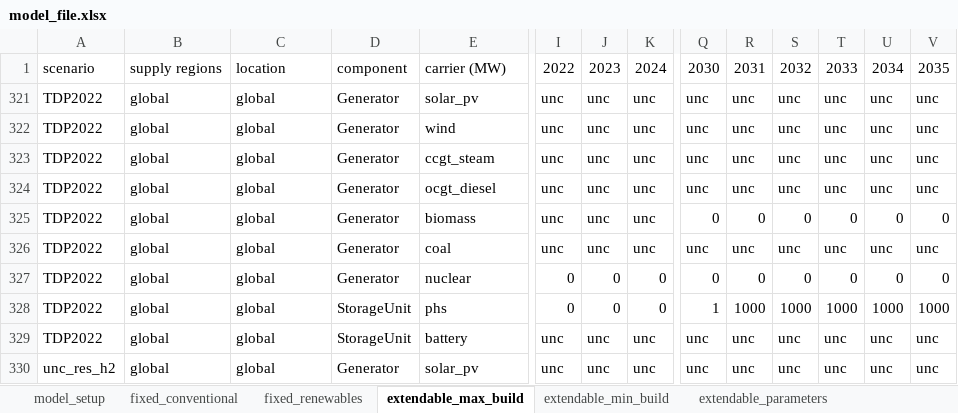
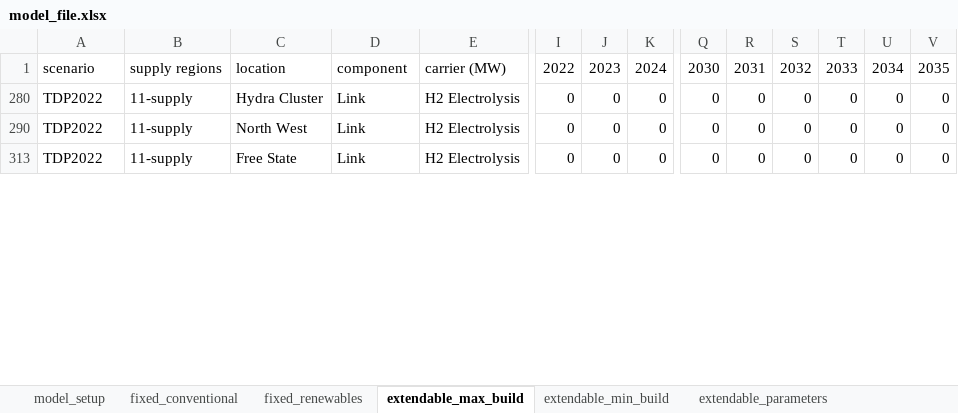
Before and after one commit to ljansen-iee/pypsa-rsa-sec, an Excel workbook: config/model_file.xlsx, sheet extendable_max_build, drawn as a sheet; only a part is shown, gaps mark what is left out; values as stored, in another font and other column widths than the file's, no cell formats; conditional formats not drawn; removed rows and columns are numbered as before the commit, all else as after; rows hold the shown columns only; the diff covers the shown part only; the diff names each change by its address in the sheet, - before the commit and + after, or states it on an @@ line.

```diff
--- a/config/model_file.xlsx (sheet extendable_max_build)
+++ b/config/model_file.xlsx (sheet extendable_max_build)
@@ row 321 hidden: TDP2022 | global | global | Generator | solar_pv | unc | unc | unc | unc | unc | unc | unc | unc | unc @@
@@ row 322 hidden: TDP2022 | global | global | Generator | wind | unc | unc | unc | unc | unc | unc | unc | unc | unc @@
@@ row 323 hidden: TDP2022 | global | global | Generator | ccgt_steam | unc | unc | unc | unc | unc | unc | unc | unc | unc @@
@@ row 324 hidden: TDP2022 | global | global | Generator | ocgt_diesel | unc | unc | unc | unc | unc | unc | unc | unc | unc @@
-B280: global
+B280: 11-supply
-C280: global
+C280: Hydra Cluster
-D280: Generator
+D280: Link
-E280: biomass
+E280: H2 Electrolysis
-I280: unc
+I280: 0
-J280: unc
+J280: 0
-K280: unc
+K280: 0
@@ row 326 hidden: TDP2022 | global | global | Generator | coal | unc | unc | unc | unc | unc | unc | unc | unc | unc @@
-B290: global
+B290: 11-supply
-C290: global
+C290: North West
-D290: Generator
+D290: Link
-E290: nuclear
+E290: H2 Electrolysis
-B313: global
+B313: 11-supply
-C313: global
+C313: Free State
-D313: StorageUnit
+D313: Link
-E313: phs
+E313: H2 Electrolysis
-Q313: 1
+Q313: 0
-R313: 1000
+R313: 0
-S313: 1000
+S313: 0
-T313: 1000
+T313: 0
-U313: 1000
+U313: 0
-V313: 1000
+V313: 0
@@ row 329 hidden: TDP2022 | global | global | StorageUnit | battery | unc | unc | unc | unc | unc | unc | unc | unc | unc @@
@@ row 330 hidden: unc_res_h2 | global | global | Generator | solar_pv | unc | unc | unc | unc | unc | unc | unc | unc | unc @@
```
Also changed, not shown: 6 added rows, 25 hidden or unhidden rows and 95 edited cells elsewhere in this sheet, sheet extendable_min_build, sheet fixed_conventional, sheet extendable_parameters, cell formats, formulas that keep their value, 11 other files.
